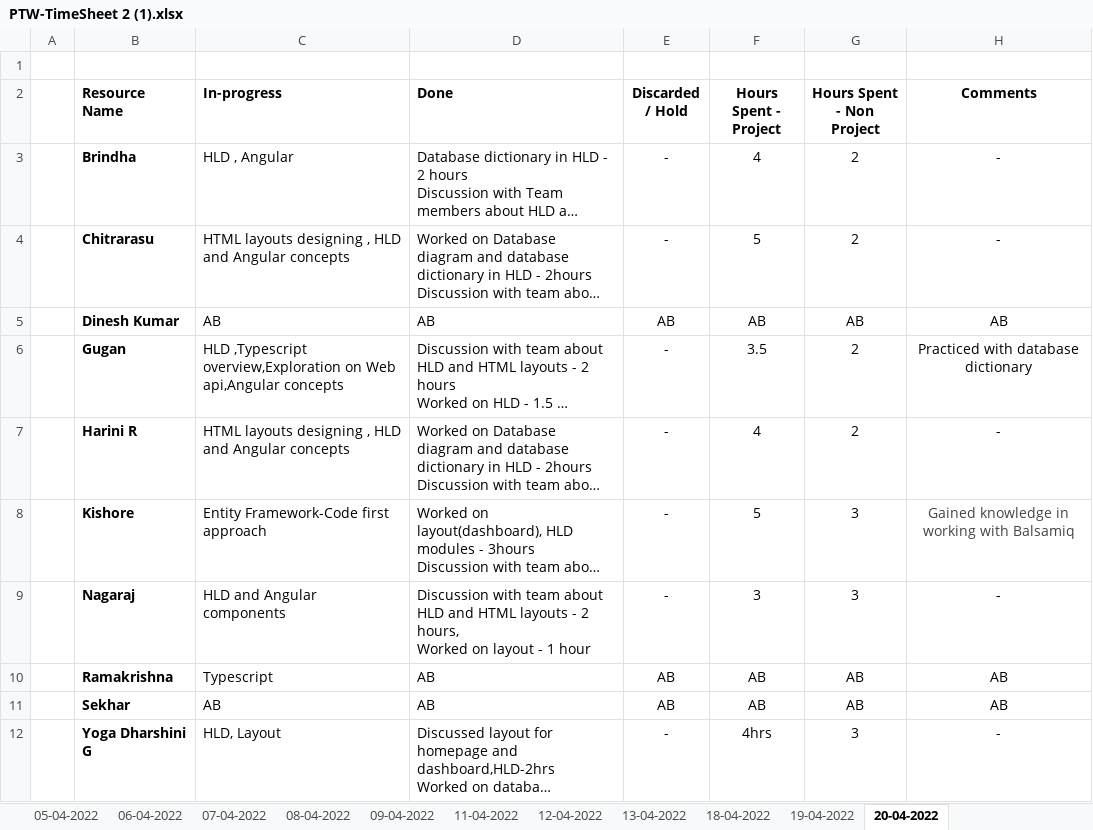
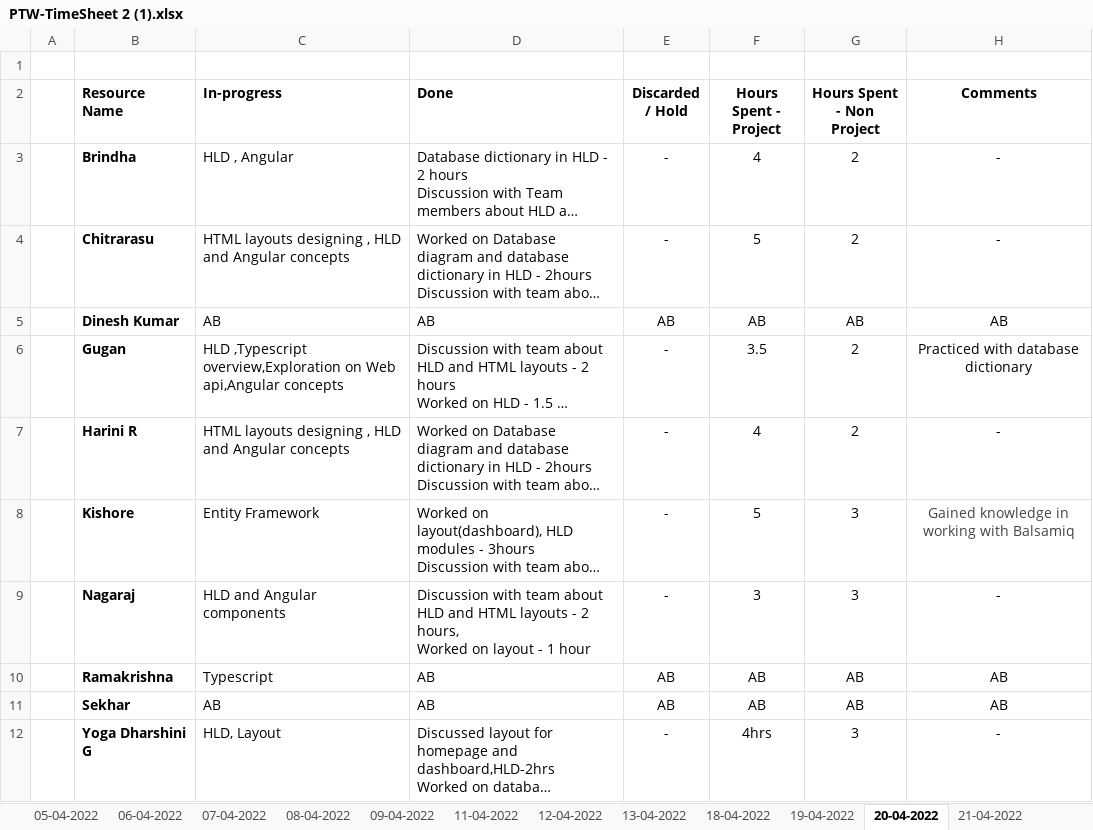
Before and after one commit to AspireTeamGenesis/Profile_Management, an Excel workbook: Process/Timesheet/PTW-TimeSheet 2 (1).xlsx, sheet 20-04-2022, drawn as a sheet; long unchanged cells end in …; values as stored, in another font and other column widths than the file's, no borders; the diff names each change by its address in the sheet, - before the commit and + after, or states it on an @@ line.

Commit message:
Updated Time Sheet

```diff
--- a/Process/Timesheet/PTW-TimeSheet 2 (1).xlsx (sheet 20-04-2022)
+++ b/Process/Timesheet/PTW-TimeSheet 2 (1).xlsx (sheet 20-04-2022)
+sheet tab: 21-04-2022
-C8 (In-progress): Entity Framework-Code first approach
+C8 (In-progress): Entity Framework
```
